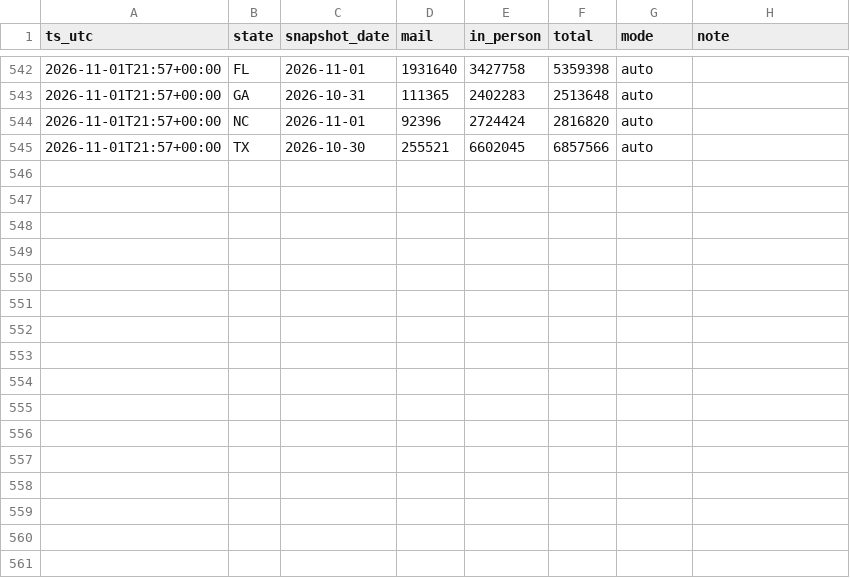
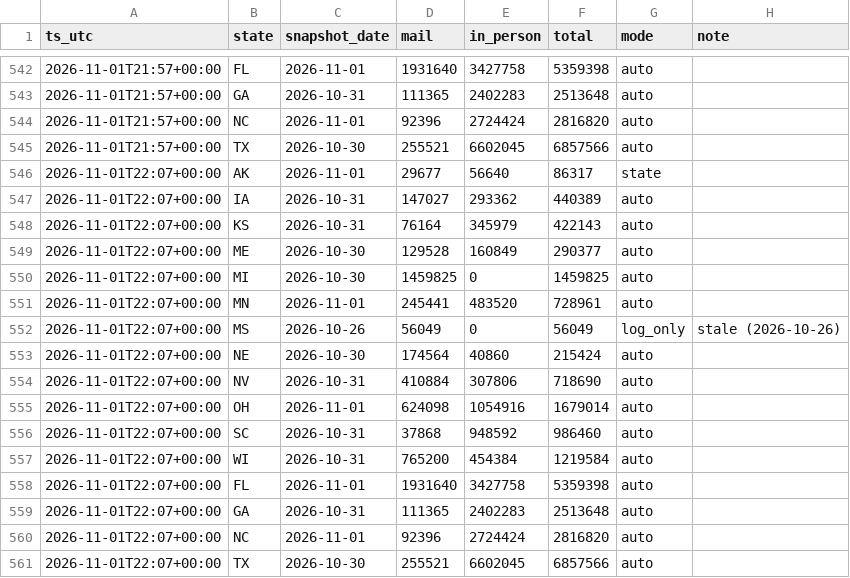
Before and after one commit to danbaer0413-cpu/election-needle, a CSV file: data/civic_early_log.csv, drawn as a sheet; only a part is shown, gaps mark what is left out; the diff names each change by its address in the sheet, - before the commit and + after, or states it on an @@ line.

```diff
--- a/data/civic_early_log.csv
+++ b/data/civic_early_log.csv
+row 546: 2026-11-01T22:07+00:00 | AK | 2026-11-01 | 29677 | 56640 | 86317 | state
+row 547: 2026-11-01T22:07+00:00 | IA | 2026-10-31 | 147027 | 293362 | 440389 | auto
+row 548: 2026-11-01T22:07+00:00 | KS | 2026-10-31 | 76164 | 345979 | 422143 | auto
+row 549: 2026-11-01T22:07+00:00 | ME | 2026-10-30 | 129528 | 160849 | 290377 | auto
+row 550: 2026-11-01T22:07+00:00 | MI | 2026-10-30 | 1459825 | 0 | 1459825 | auto
+row 551: 2026-11-01T22:07+00:00 | MN | 2026-11-01 | 245441 | 483520 | 728961 | auto
+row 552: 2026-11-01T22:07+00:00 | MS | 2026-10-26 | 56049 | 0 | 56049 | log_only | stale (2026-10-26)
+row 553: 2026-11-01T22:07+00:00 | NE | 2026-10-30 | 174564 | 40860 | 215424 | auto
+row 554: 2026-11-01T22:07+00:00 | NV | 2026-10-31 | 410884 | 307806 | 718690 | auto
+row 555: 2026-11-01T22:07+00:00 | OH | 2026-11-01 | 624098 | 1054916 | 1679014 | auto
+row 556: 2026-11-01T22:07+00:00 | SC | 2026-10-31 | 37868 | 948592 | 986460 | auto
+row 557: 2026-11-01T22:07+00:00 | WI | 2026-10-31 | 765200 | 454384 | 1219584 | auto
+row 558: 2026-11-01T22:07+00:00 | FL | 2026-11-01 | 1931640 | 3427758 | 5359398 | auto
+row 559: 2026-11-01T22:07+00:00 | GA | 2026-10-31 | 111365 | 2402283 | 2513648 | auto
+row 560: 2026-11-01T22:07+00:00 | NC | 2026-11-01 | 92396 | 2724424 | 2816820 | auto
+row 561: 2026-11-01T22:07+00:00 | TX | 2026-10-30 | 255521 | 6602045 | 6857566 | auto
```
Also changed, not shown: data/needle_log.csv, data/night/early_civic.csv, 11 other files.
